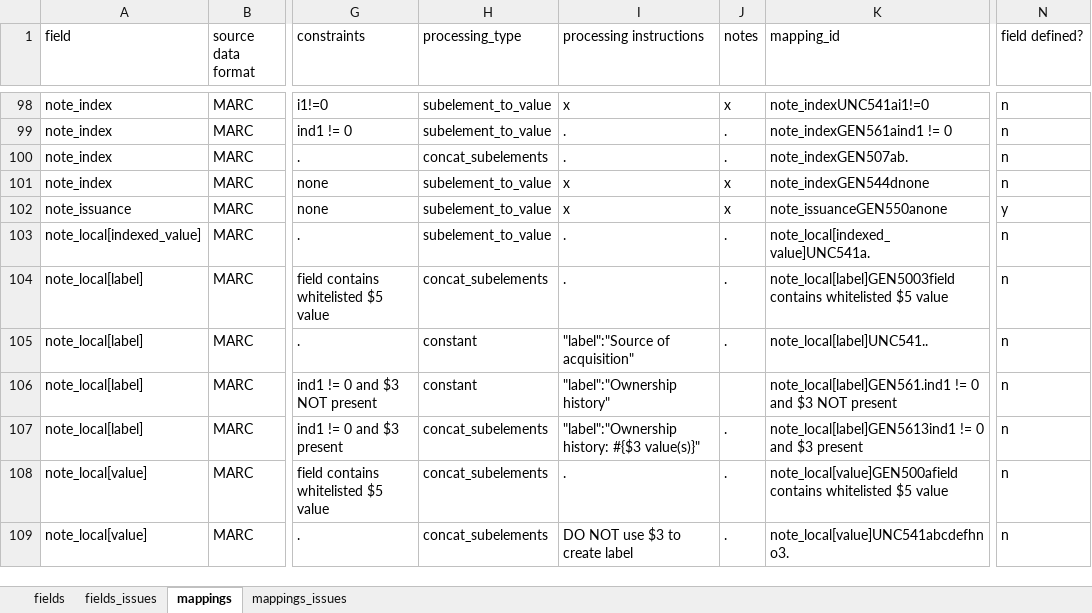
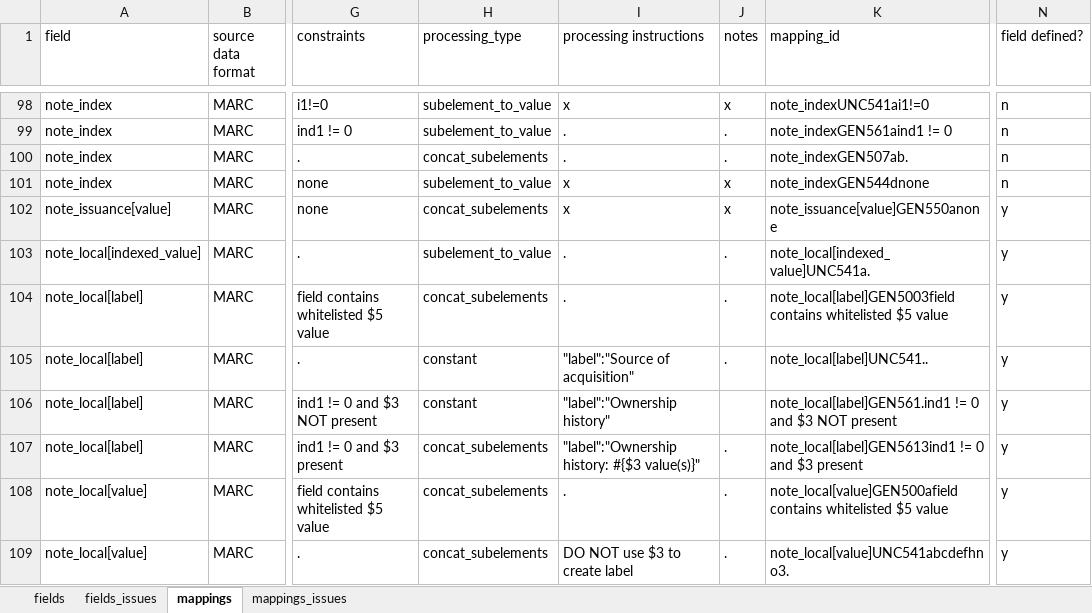
Before and after one commit to trln/data-documentation, an Excel workbook: argot/argot.xlsx, sheet mappings, drawn as a sheet; only a part is shown, gaps mark what is left out; values as stored, in another font and other column widths than the file's, no borders; conditional formats and table styles not drawn; the diff covers the shown part only; the diff names each change by its address in the sheet, - before the commit and + after, or states it on an @@ line.

```diff
--- a/argot/argot.xlsx (sheet mappings)
+++ b/argot/argot.xlsx (sheet mappings)
-A102 (field): note_issuance
+A102 (field): note_issuance[value]
-H102 (processing_type): subelement_to_value
+H102 (processing_type): concat_subelements
-K102 (mapping_id): note_issuanceGEN550anone
+K102 (mapping_id): note_issuance[value]GEN550anone
-N103:N109 (field defined?): n
+N103:N109 (field defined?): y
```
Also changed, not shown: 8 added rows, 1 moved row and 2 edited cells elsewhere in this sheet, sheet fields, argot/working_docs/endeca_fields_to_Argot.xlsx, argot/working_docs/notes_fields_table.xlsx, 4 other files.
